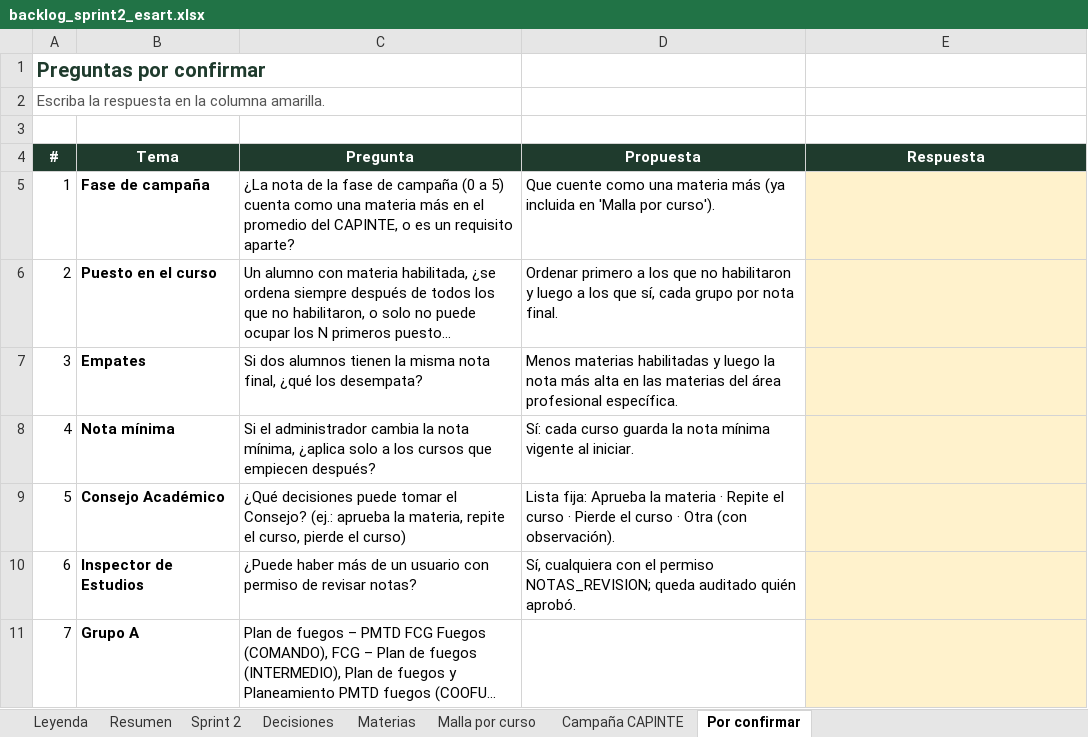
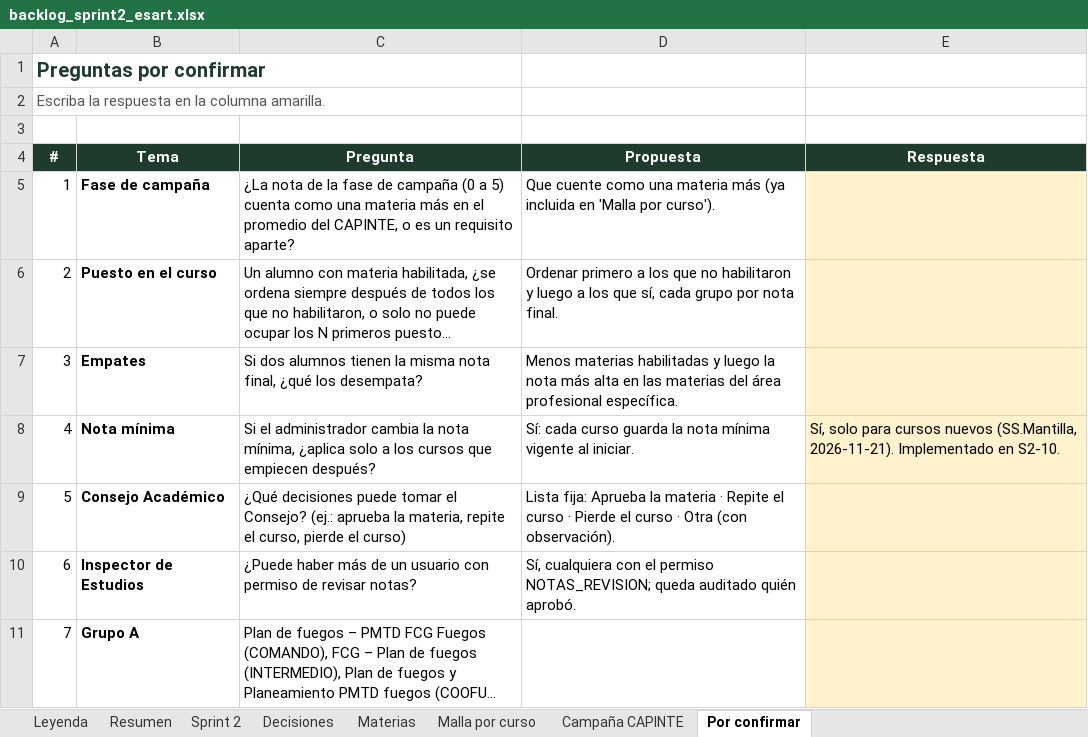
Before and after one commit to wilmermantilla30/esart, an Excel workbook: docs/backlog_sprint2_esart.xlsx, sheet Por confirmar, drawn as a sheet; only a part is shown; long unchanged cells end in …; values as stored, in another font and other column widths than the file's, no borders; the diff names each change by its address in the sheet, - before the commit and + after, or states it on an @@ line.

```diff
--- a/docs/backlog_sprint2_esart.xlsx (sheet Por confirmar)
+++ b/docs/backlog_sprint2_esart.xlsx (sheet Por confirmar)
-E8 (Respuesta): (empty)
+E8 (Respuesta): Sí, solo para cursos nuevos (SS.Mantilla, 2026-11-21). Implementado en S2-10.
```
Also changed, not shown: sheet Sprint 2.
